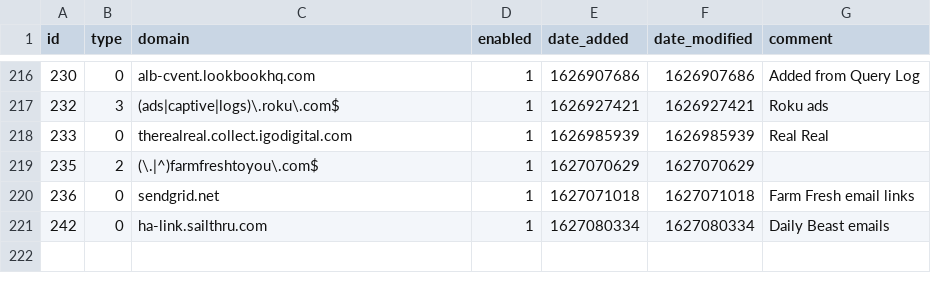
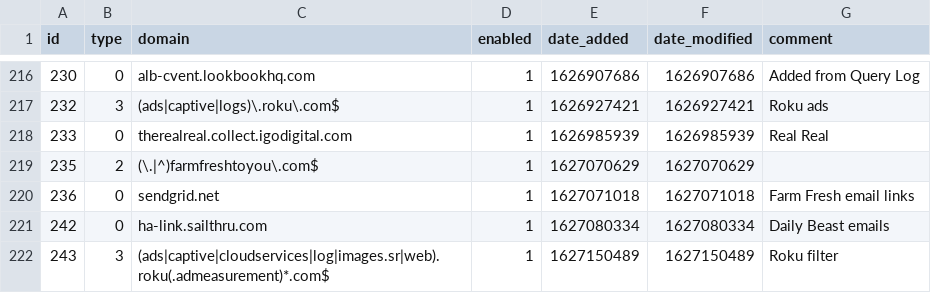
Before and after one commit to dhcpserver/my-pihole-lists, a CSV file: domainlist.csv, drawn as a sheet; only a part is shown, gaps mark what is left out; the diff names each change by its address in the sheet, - before the commit and + after, or states it on an @@ line.

Commit message:
Updated July 24, 2021  6:28PM

```diff
--- a/domainlist.csv
+++ b/domainlist.csv
+row 222: 243 | 3 | (ads|captive|cloudservices|log|images.sr|web).roku(.admeasurement)*.com$ | 1 | 1627150489 | 1627150489 | Roku filter
```
